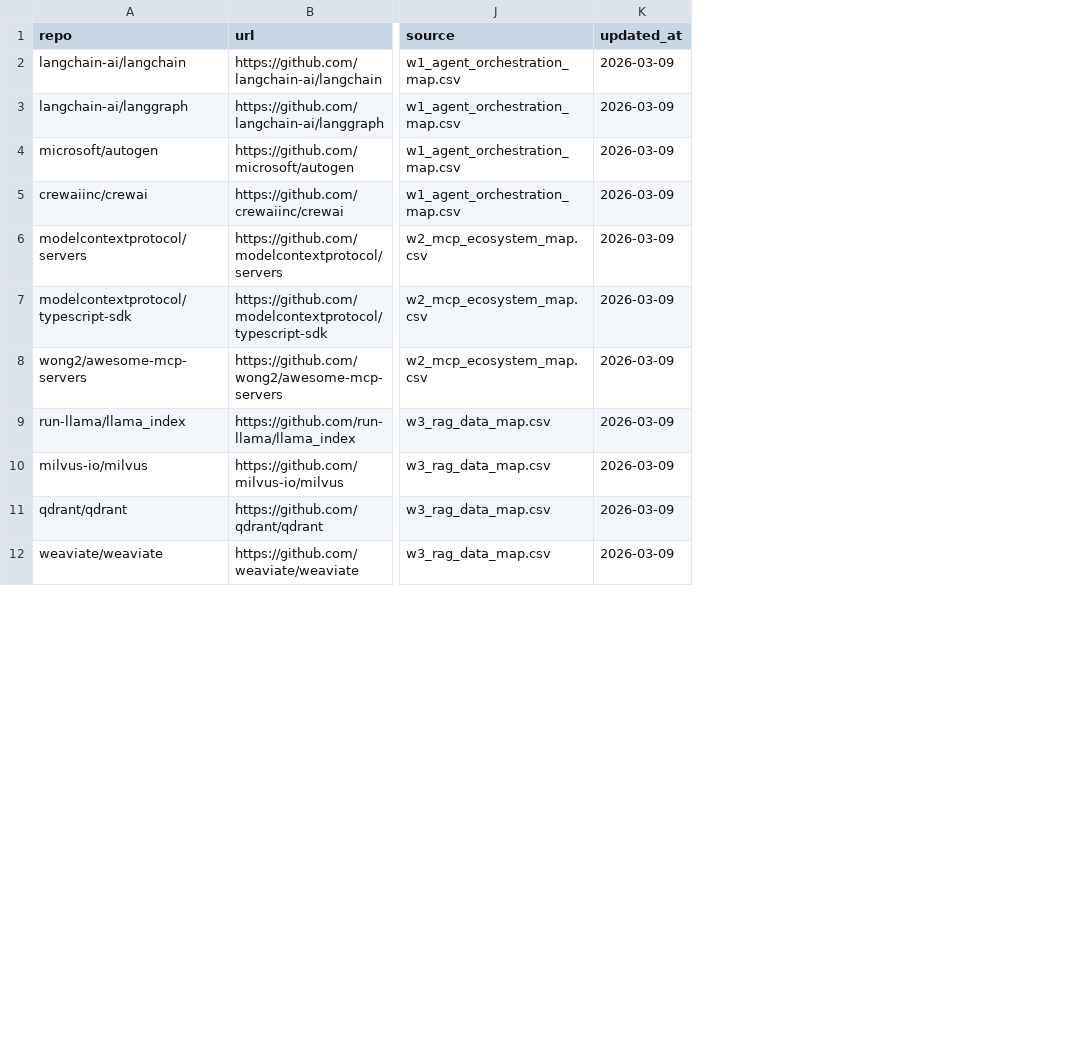
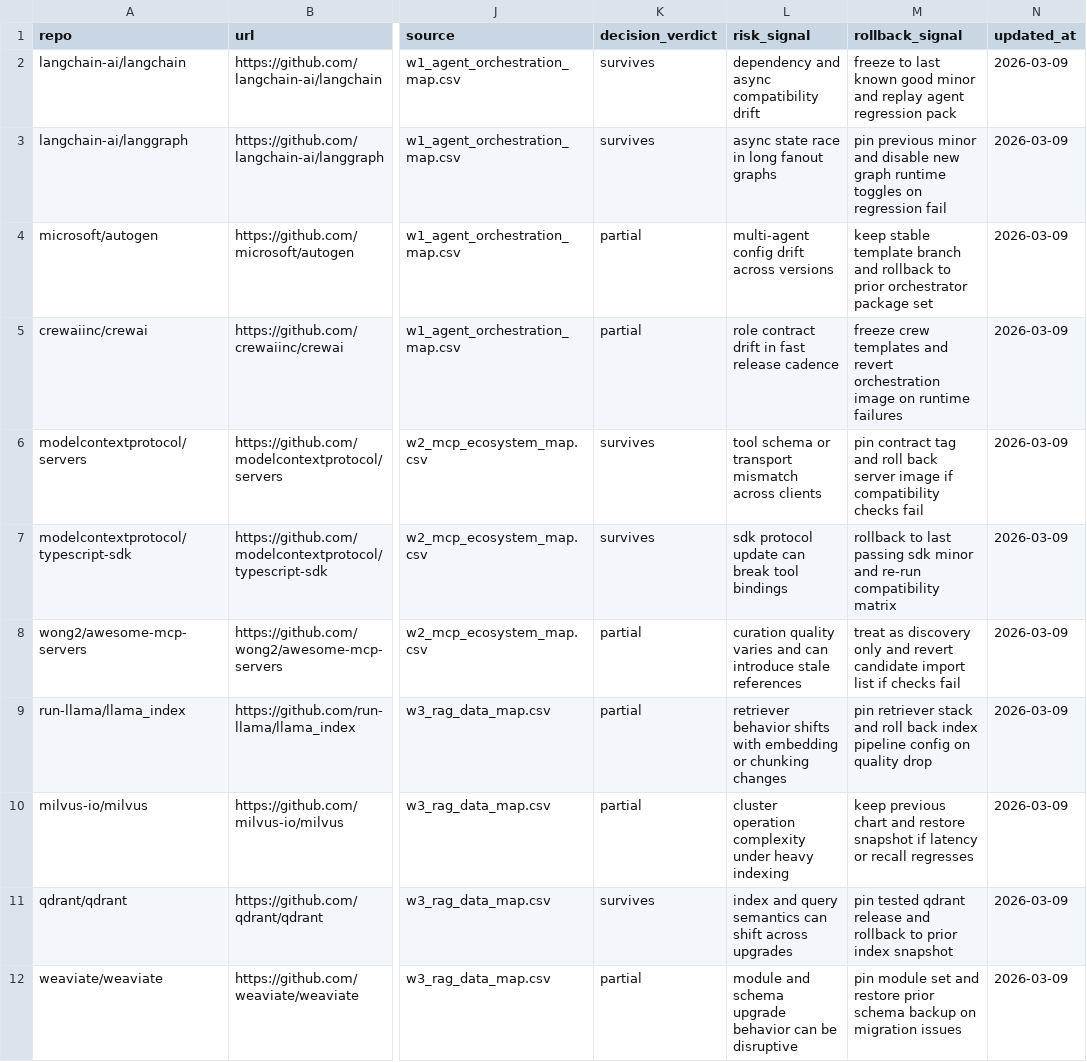
Before and after one commit to yeemio/owl-github-intel, a CSV file: 20-normalized/repo_master_latest.csv, drawn as a sheet; only a part is shown, gaps mark what is left out; the diff names each change by its address in the sheet, - before the commit and + after, or states it on an @@ line.

```diff
--- a/20-normalized/repo_master_latest.csv
+++ b/20-normalized/repo_master_latest.csv
+column K (decision_verdict), rows 2-12: survives | survives | partial | partial | survives | survives | partial | partial | partial | survives | partial
+column L (risk_signal), rows 2-12: dependency and async compatibility drift | async state race in long fanout graphs | multi-agent config drift across versions | role contract drift in fast release cadence | tool schema or transport mismatch across clients | sdk protocol update can break tool bindings | curation quality varies and can introduce stale references | retriever behavior shifts with embedding or chunking changes | cluster operation complexity under heavy indexing | index and query semantics can shift across upgrades | module and schema upgrade behavior can be disruptive
+column M (rollback_signal), rows 2-12: freeze to last known good minor and replay agent regression pack | pin previous minor and disable new graph runtime toggles on regression fail | keep stable template branch and rollback to prior orchestrator package set | freeze crew templates and revert orchestration image on runtime failures | pin contract tag and roll back server image if compatibility checks fail | rollback to last passing sdk minor and re-run compatibility matrix | treat as discovery only and revert candidate import list if checks fail | pin retriever stack and roll back index pipeline config on quality drop | keep previous chart and restore snapshot if latency or recall regresses | pin tested qdrant release and rollback to prior index snapshot | pin module set and restore prior schema backup on migration issues
```
Also changed, not shown: 40-insights/risks/upgrade-risk-matrix.csv, 27 other files.
